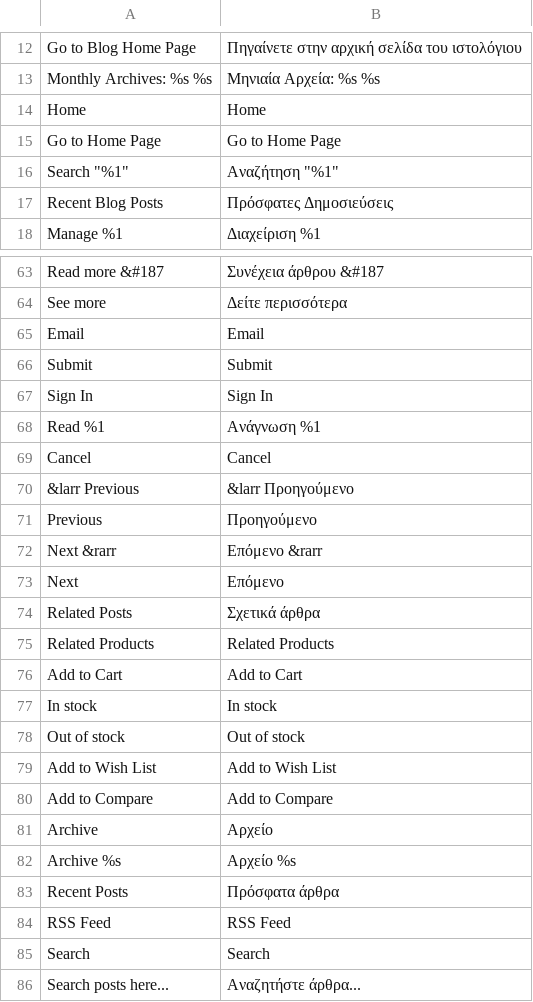
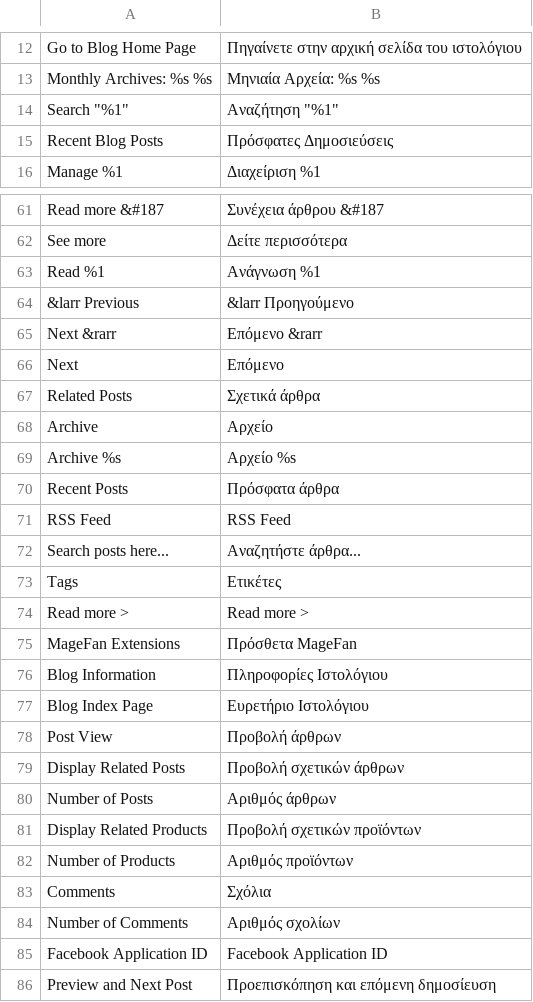
Before and after one commit to magefan/module-blog, a CSV file: i18n/el_GR.csv, drawn as a sheet; only a part is shown, gaps mark what is left out; the shorter side is filled out with more unchanged rows; the diff names each change by its address in the sheet, - before the commit and + after, or states it on an @@ line.

```diff
--- a/i18n/el_GR.csv
+++ b/i18n/el_GR.csv
-row 14: Home | Home
-row 15: Go to Home Page | Go to Home Page
-row 65: Email | Email
-row 66: Submit | Submit
-row 67: Sign In | Sign In
-row 69: Cancel | Cancel
-row 71: Previous | Προηγούμενο
-row 75: Related Products | Related Products
-row 76: Add to Cart | Add to Cart
-row 77: In stock | In stock
-row 78: Out of stock | Out of stock
-row 79: Add to Wish List | Add to Wish List
-row 80: Add to Compare | Add to Compare
-row 85: Search | Search
```
Also changed, not shown: i18n/fr_FR.csv, i18n/pl_PL.csv, 14 other files.
